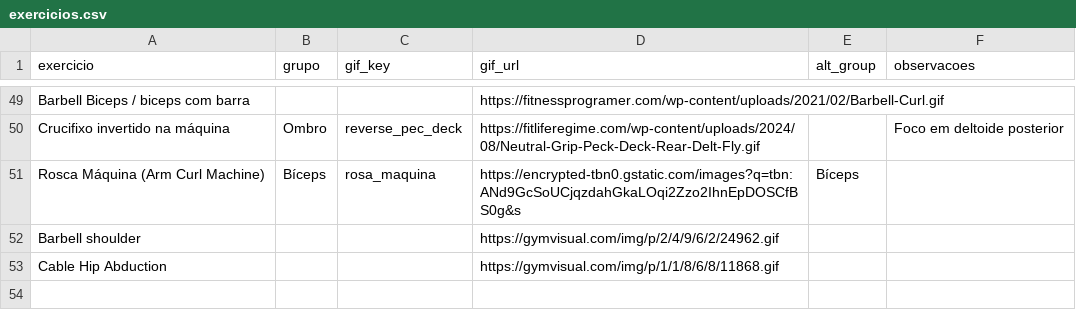
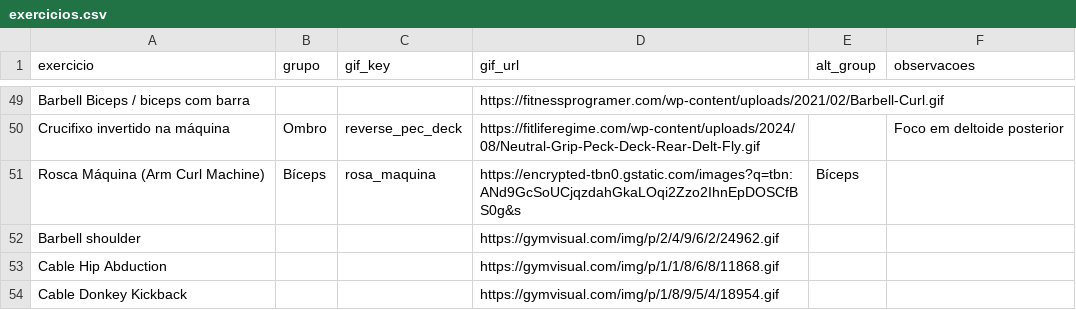
Before and after one commit to FelipeNovais89/GYM-Treino-Amor, a CSV file: Data/exercicios.csv, drawn as a sheet; only a part is shown, gaps mark what is left out.

Commit message:
update exercicios 2026-03-30T22:45:34Z

```diff
--- a/Data/exercicios.csv
+++ b/Data/exercicios.csv
@@ -53 +53,2 @@ Barbell shoulder,,,https://gymvisual.com/img/p/2/4/9/6/2/24962.gif,,
 Cable Hip Abduction,,,https://gymvisual.com/img/p/1/1/8/6/8/11868.gif,,
+Cable Donkey Kickback,,,https://gymvisual.com/img/p/1/8/9/5/4/18954.gif,,
```
